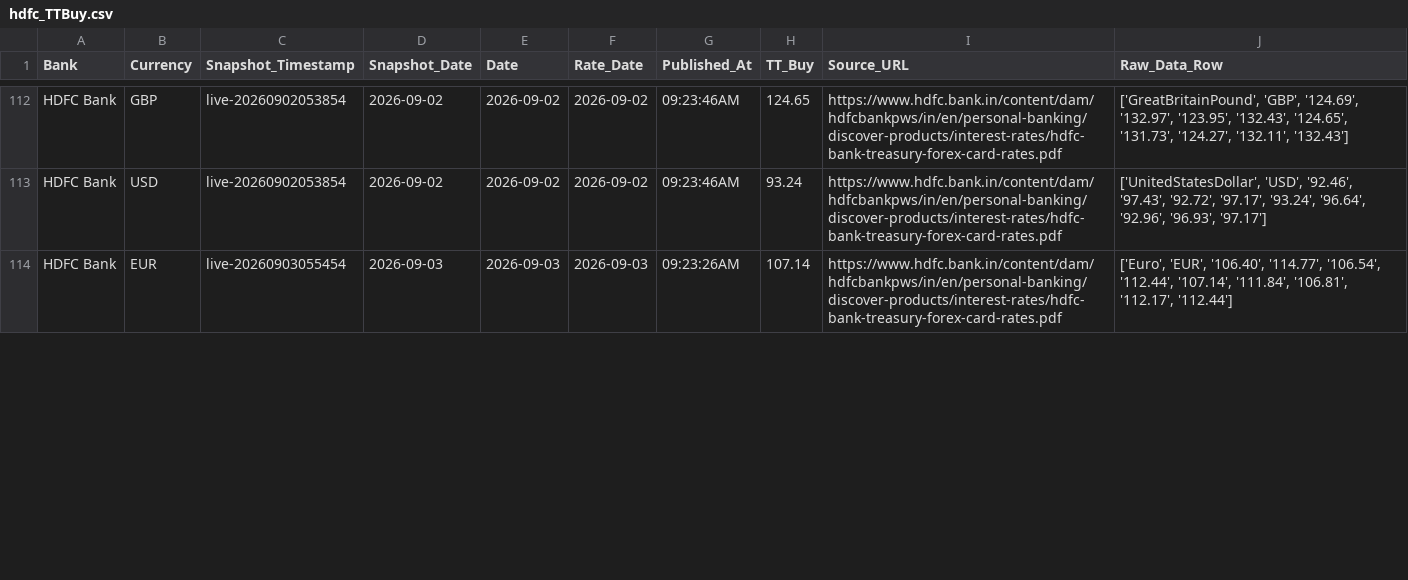
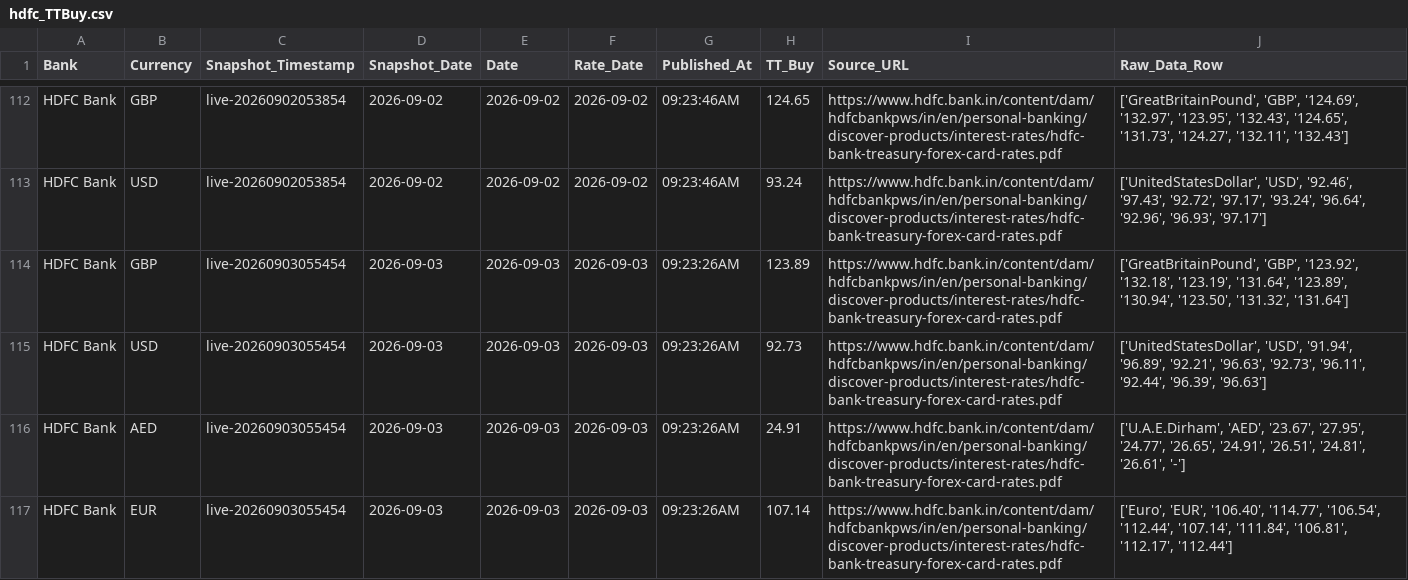
Before and after one commit to RakshithNM/ttbuy-dashboard, a CSV file: data/hdfc_TTBuy.csv, drawn as a sheet; only a part is shown, gaps mark what is left out; the diff covers the shown part only; the diff names each change by its address in the sheet, - before the commit and + after, or states it on an @@ line.

```diff
--- a/data/hdfc_TTBuy.csv
+++ b/data/hdfc_TTBuy.csv
+row 114: HDFC Bank | GBP | live-20260903055454 | 2026-09-03 | 2026-09-03 | 2026-09-03 | 09:23:26AM | 123.89 | https://www.hdfc.bank.in/content/dam/hdfcbankpws/in/en/personal-banking/discover-products/interest-rates/hdfc-bank-treasury-forex-card-rates.pdf | ['GreatBritainPound', 'GBP', '123.92', '132.18', '123.19', '131.64', '123.89', '130.94', '123.50', '131.32', '131.64']
+row 115: HDFC Bank | USD | live-20260903055454 | 2026-09-03 | 2026-09-03 | 2026-09-03 | 09:23:26AM | 92.73 | https://www.hdfc.bank.in/content/dam/hdfcbankpws/in/en/personal-banking/discover-products/interest-rates/hdfc-bank-treasury-forex-card-rates.pdf | ['UnitedStatesDollar', 'USD', '91.94', '96.89', '92.21', '96.63', '92.73', '96.11', '92.44', '96.39', '96.63']
+row 116: HDFC Bank | AED | live-20260903055454 | 2026-09-03 | 2026-09-03 | 2026-09-03 | 09:23:26AM | 24.91 | https://www.hdfc.bank.in/content/dam/hdfcbankpws/in/en/personal-banking/discover-products/interest-rates/hdfc-bank-treasury-forex-card-rates.pdf | ['U.A.E.Dirham', 'AED', '23.67', '27.95', '24.77', '26.65', '24.91', '26.51', '24.81', '26.61', '-']
```
Also changed, not shown: 1 added row, 7 moved rows and 20 edited cells elsewhere in this file, data/axis_TTBuy.csv, data/icici_TTBuy.csv, 27 other files.
